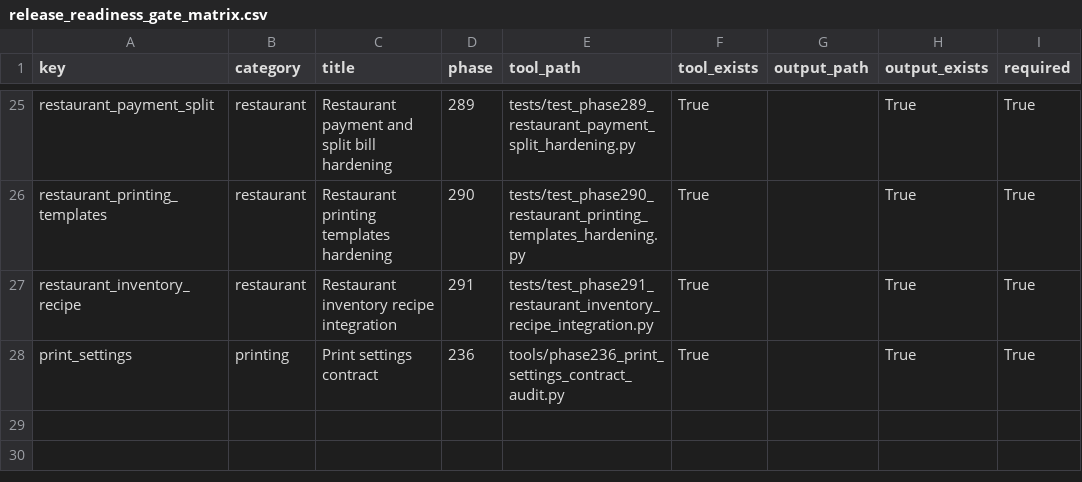
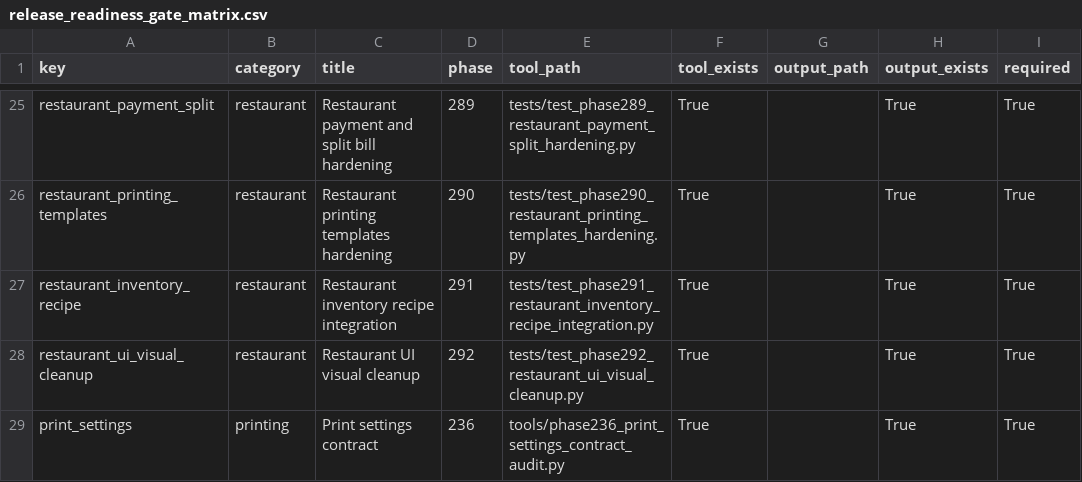
Before and after one commit to bukamal/alrajihi, a CSV file: tools/audit_outputs/release_readiness_gate_matrix.csv, drawn as a sheet; only a part is shown, gaps mark what is left out; the diff names each change by its address in the sheet, - before the commit and + after, or states it on an @@ line.

```diff
--- a/tools/audit_outputs/release_readiness_gate_matrix.csv
+++ b/tools/audit_outputs/release_readiness_gate_matrix.csv
+row 28: restaurant_ui_visual_cleanup | restaurant | Restaurant UI visual cleanup | 292 | tests/test_phase292_restaurant_ui_visual_cleanup.py | True |  | True | True
```
Also changed, not shown: 8 other files.
